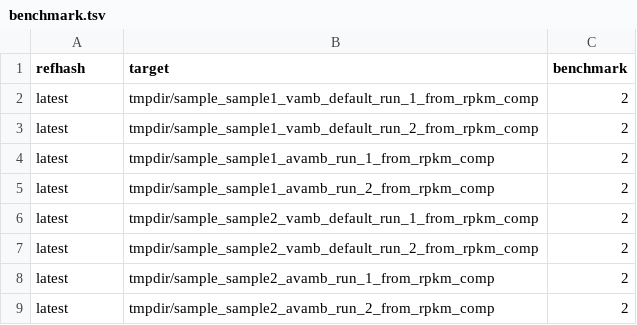
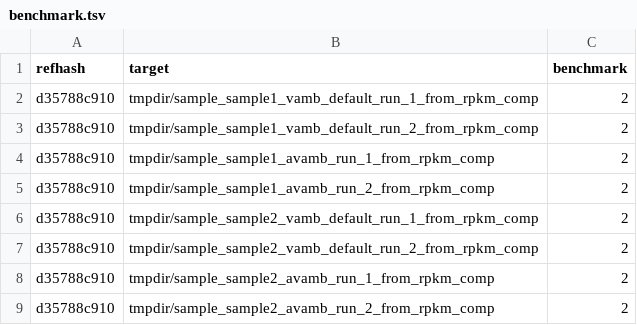
Before and after one commit to Las02/ptracker_workflow, a TSV file: tmpdir/benchmark.tsv, drawn as a sheet.

Commit message:
now works for sevral refhash runs of vamb, but they write to the same dir

```diff
--- a/tmpdir/benchmark.tsv
+++ b/tmpdir/benchmark.tsv
@@ -1,9 +1,9 @@
 refhash	target	benchmark
-latest	tmpdir/sample_sample1_vamb_default_run_1_from_rpkm_comp	2
-latest	tmpdir/sample_sample1_vamb_default_run_2_from_rpkm_comp	2
-latest	tmpdir/sample_sample1_avamb_run_1_from_rpkm_comp	2
-latest	tmpdir/sample_sample1_avamb_run_2_from_rpkm_comp	2
-latest	tmpdir/sample_sample2_vamb_default_run_1_from_rpkm_comp	2
-latest	tmpdir/sample_sample2_vamb_default_run_2_from_rpkm_comp	2
-latest	tmpdir/sample_sample2_avamb_run_1_from_rpkm_comp	2
-latest	tmpdir/sample_sample2_avamb_run_2_from_rpkm_comp	2
+d35788c910	tmpdir/sample_sample1_vamb_default_run_1_from_rpkm_comp	2
+d35788c910	tmpdir/sample_sample1_vamb_default_run_2_from_rpkm_comp	2
+d35788c910	tmpdir/sample_sample1_avamb_run_1_from_rpkm_comp	2
+d35788c910	tmpdir/sample_sample1_avamb_run_2_from_rpkm_comp	2
+d35788c910	tmpdir/sample_sample2_vamb_default_run_1_from_rpkm_comp	2
+d35788c910	tmpdir/sample_sample2_vamb_default_run_2_from_rpkm_comp	2
+d35788c910	tmpdir/sample_sample2_avamb_run_1_from_rpkm_comp	2
+d35788c910	tmpdir/sample_sample2_avamb_run_2_from_rpkm_comp	2
```
Also changed, not shown: 1 other file.
